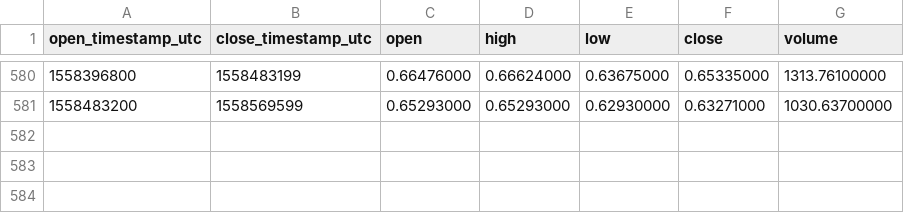
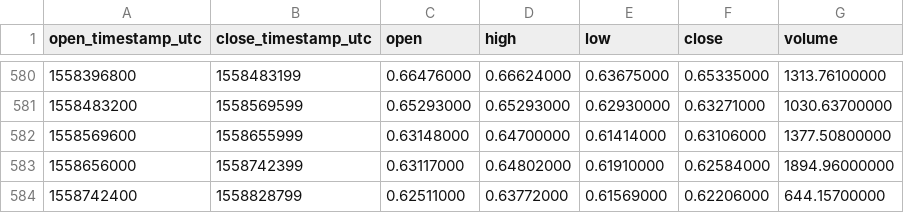
Before and after one commit to cryptobigbro/binance-DASHETH, a CSV file: binance-DASHETH-1d.csv, drawn as a sheet; only a part is shown, gaps mark what is left out.

Commit message:
Update OHLCV data.

```diff
--- a/binance-DASHETH-1d.csv
+++ b/binance-DASHETH-1d.csv
@@ -581 +581,4 @@ open_timestamp_utc,close_timestamp_utc,open,high,low,close,volume
 1558483200,1558569599,0.65293000,0.65293000,0.62930000,0.63271000,1030.63700000
+1558569600,1558655999,0.63148000,0.64700000,0.61414000,0.63106000,1377.50800000
+1558656000,1558742399,0.63117000,0.64802000,0.61910000,0.62584000,1894.96000000
+1558742400,1558828799,0.62511000,0.63772000,0.61569000,0.62206000,644.15700000
```
Also changed, not shown: 1 other file.
